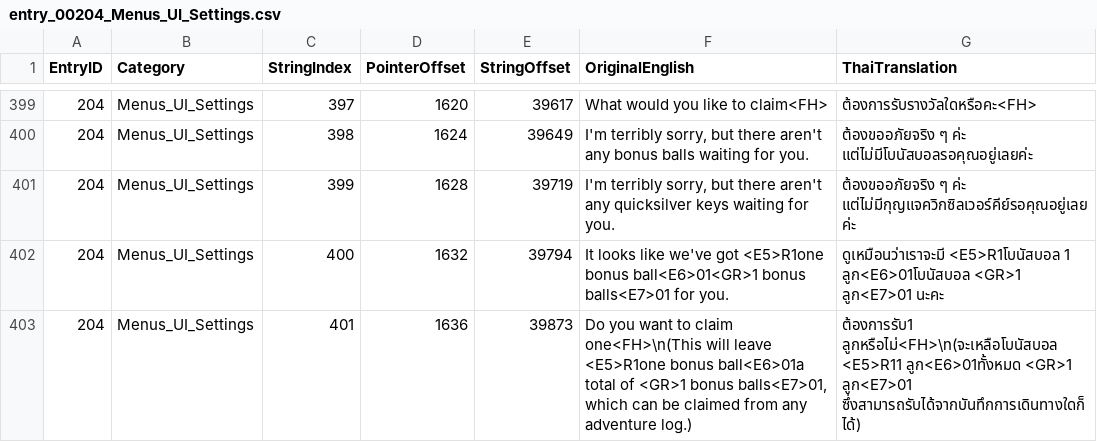
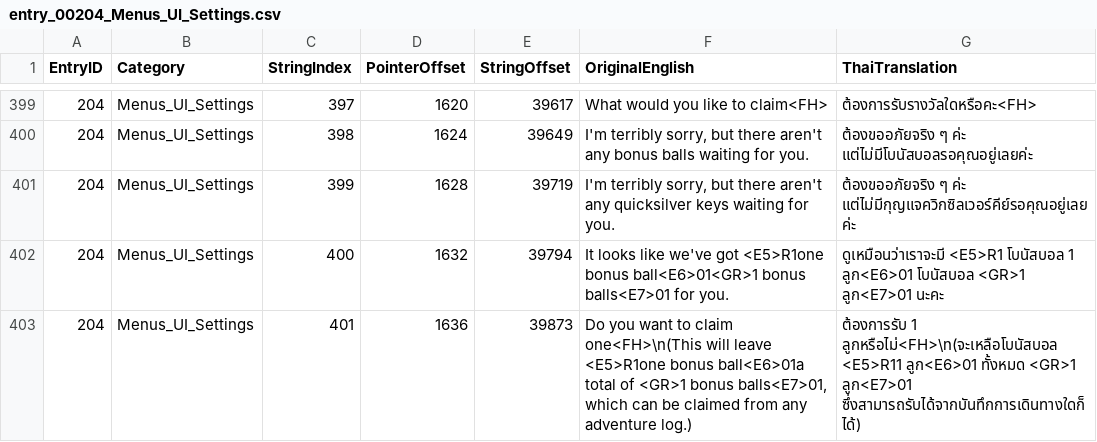
Before and after one commit to supakiat2018/dragon-quest-heroes-2-thai, a CSV file: text_csv/categories/entry_00204_Menus_UI_Settings.csv, drawn as a sheet; only a part is shown, gaps mark what is left out; the diff covers the shown part only.

Commit message:
Normalize spacing between Thai characters and Arabic numbers across all CSVs

```diff
--- a/text_csv/categories/entry_00204_Menus_UI_Settings.csv
+++ b/text_csv/categories/entry_00204_Menus_UI_Settings.csv
@@ -401,3 +401,3 @@
 204,Menus_UI_Settings,399,1628,39719,"I'm terribly sorry, but there aren't any quicksilver keys waiting for you.",ต้องขออภัยจริง ๆ ค่ะ แต่ไม่มีกุญแจควิกซิลเวอร์คีย์รอคุณอยู่เลยค่ะ
-204,Menus_UI_Settings,400,1632,39794,It looks like we've got <E5>R1one bonus ball<E6>01<GR>1 bonus balls<E7>01 for you.,ดูเหมือนว่าเราจะมี <E5>R1โบนัสบอล 1 ลูก<E6>01โบนัสบอล <GR>1 ลูก<E7>01 นะคะ
-204,Menus_UI_Settings,401,1636,39873,"Do you want to claim one<FH>\n(This will leave <E5>R1one bonus ball<E6>01a total of <GR>1 bonus balls<E7>01, which can be claimed from any adventure log.)",ต้องการรับ1 ลูกหรือไม่<FH>\n(จะเหลือโบนัสบอล <E5>R11 ลูก<E6>01ทั้งหมด <GR>1 ลูก<E7>01 ซึ่งสามารถรับได้จากบันทึกการเดินทางใดก็ได้)
+204,Menus_UI_Settings,400,1632,39794,It looks like we've got <E5>R1one bonus ball<E6>01<GR>1 bonus balls<E7>01 for you.,ดูเหมือนว่าเราจะมี <E5>R1 โบนัสบอล 1 ลูก<E6>01 โบนัสบอล <GR>1 ลูก<E7>01 นะคะ
+204,Menus_UI_Settings,401,1636,39873,"Do you want to claim one<FH>\n(This will leave <E5>R1one bonus ball<E6>01a total of <GR>1 bonus balls<E7>01, which can be claimed from any adventure log.)",ต้องการรับ 1 ลูกหรือไม่<FH>\n(จะเหลือโบนัสบอล <E5>R11 ลูก<E6>01 ทั้งหมด <GR>1 ลูก<E7>01 ซึ่งสามารถรับได้จากบันทึกการเดินทางใดก็ได้)
```
Also changed, not shown: 16 edited cells elsewhere in this file, text_csv/categories/entry_00036_Story_Quests.csv, text_csv/categories/entry_00120_Abilities_Skills.csv, 4 other files.
